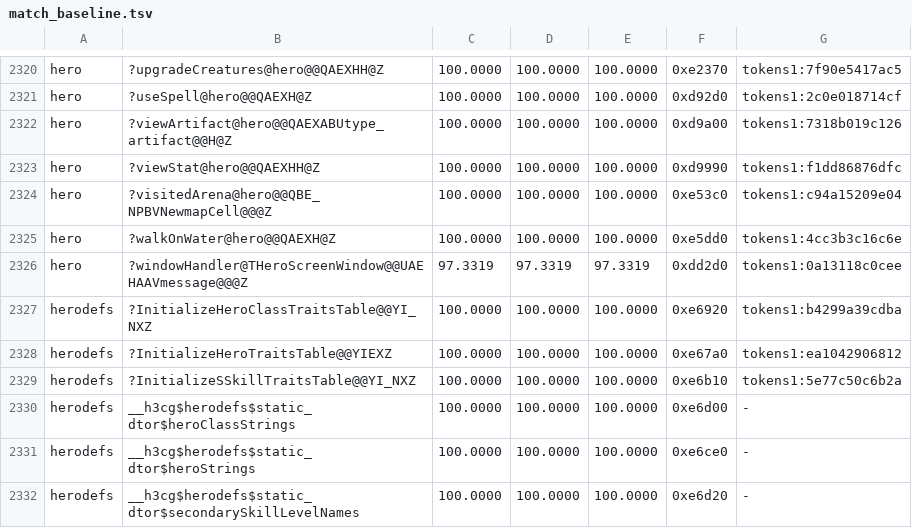
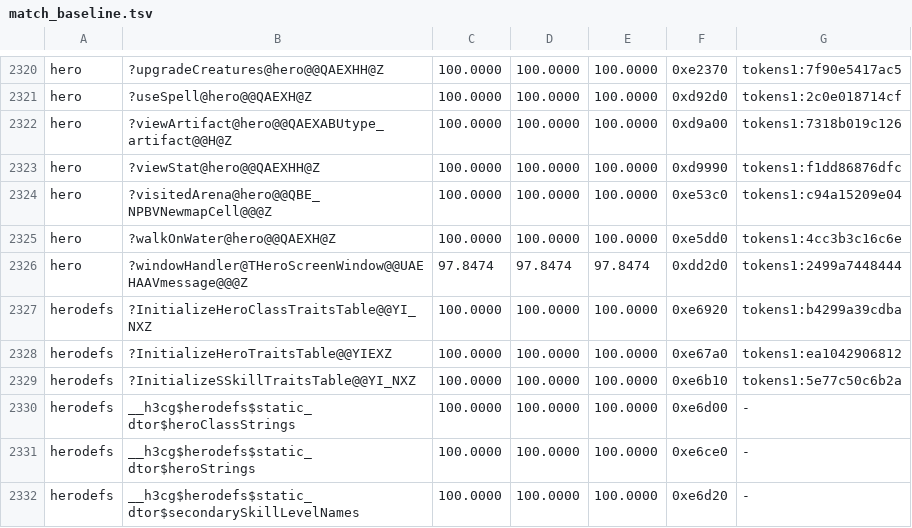
Before and after one commit to sushi-shi/homm3-decomp, a TSV file: config/match_baseline.tsv, drawn as a sheet; only a part is shown, gaps mark what is left out.

Commit message:
Bank THeroScreenWindow::windowHandler
THeroScreenWindow::windowHandler 97.33 -> 97.85 MAX.

```diff
--- a/config/match_baseline.tsv
+++ b/config/match_baseline.tsv
@@ -2325,3 +2325,3 @@ hero	?visitedArena@hero@@QBE_NPBVNewmapCell@@@Z	100.0000	100.0000	100.0000	0xe53
 hero	?walkOnWater@hero@@QAEXH@Z	100.0000	100.0000	100.0000	0xe5dd0	tokens1:4cc3b3c16c6e
-hero	?windowHandler@THeroScreenWindow@@UAEHAAVmessage@@@Z	97.3319	97.3319	97.3319	0xdd2d0	tokens1:0a13118c0cee
+hero	?windowHandler@THeroScreenWindow@@UAEHAAVmessage@@@Z	97.8474	97.8474	97.8474	0xdd2d0	tokens1:2499a7448444
 herodefs	?InitializeHeroClassTraitsTable@@YI_NXZ	100.0000	100.0000	100.0000	0xe6920	tokens1:b4299a39cdba
```
